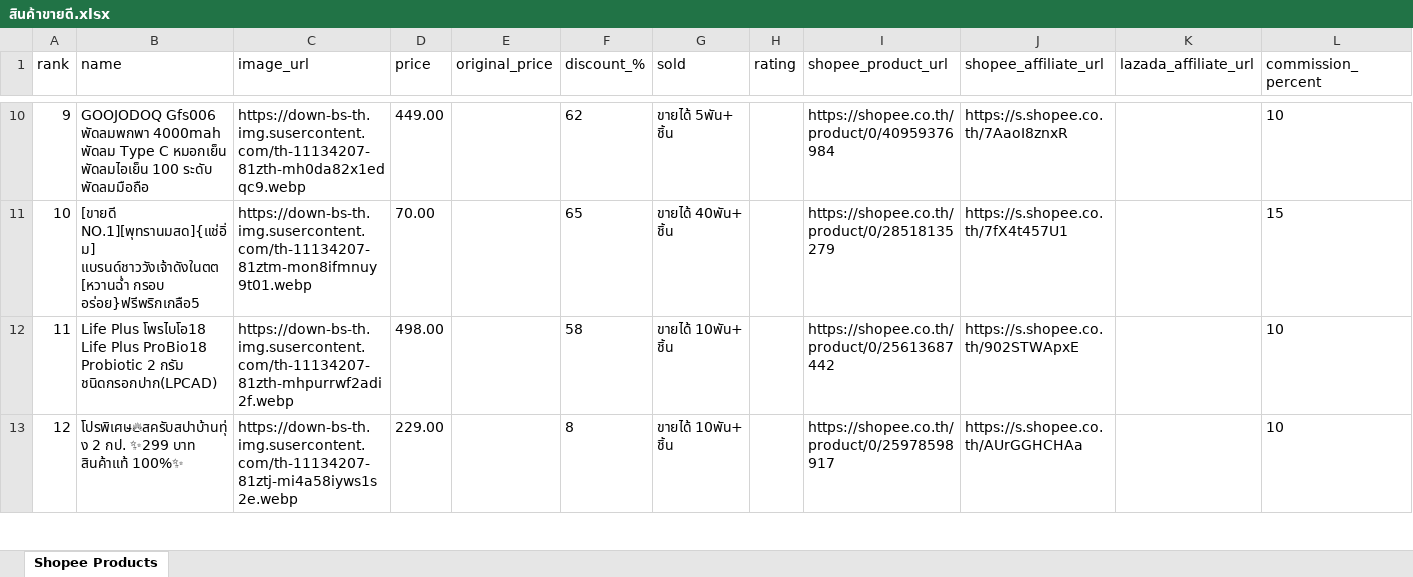
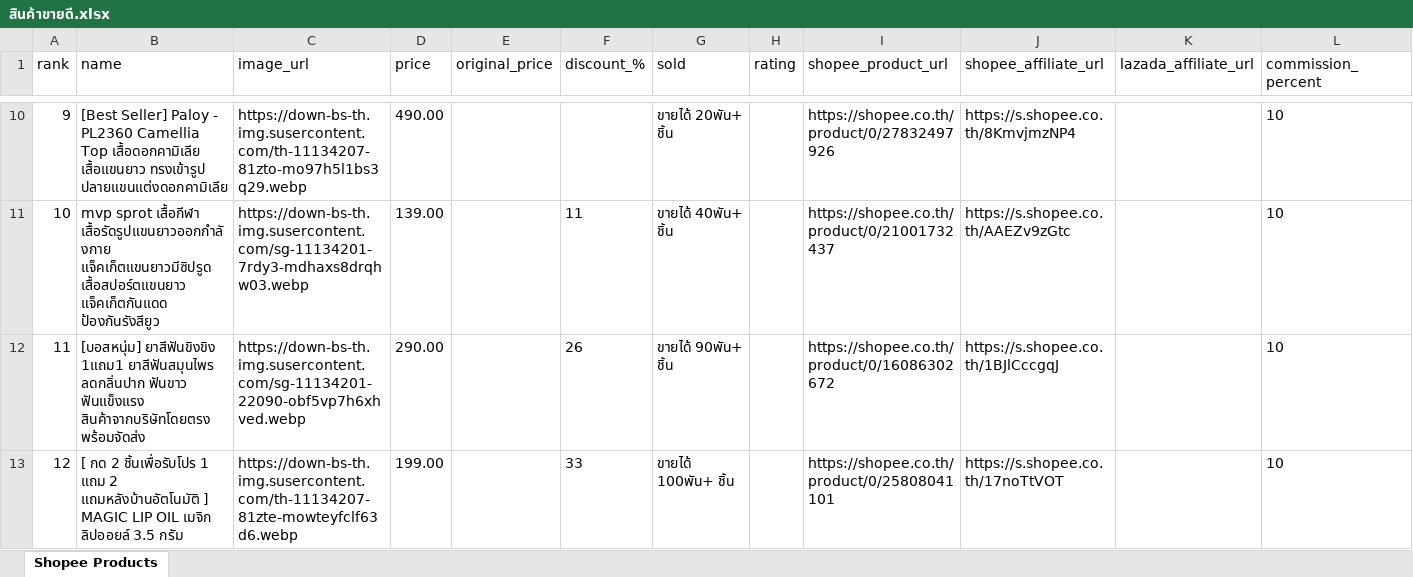
Before and after one commit to tongono-creator/somtam-facebook-page, an Excel workbook: affiliate_data/สินค้าขายดี.xlsx, sheet Shopee Products, drawn as a sheet; only a part is shown, gaps mark what is left out; values as stored, in another font and other column widths than the file's, no borders; the diff covers the shown part only; the diff names each change by its address in the sheet, - before the commit and + after, or states it on an @@ line.

```diff
--- a/affiliate_data/สินค้าขายดี.xlsx (sheet Shopee Products)
+++ b/affiliate_data/สินค้าขายดี.xlsx (sheet Shopee Products)
-B10 (name): GOOJODOQ Gfs006 พัดลมพกพา 4000mah พัดลม Type C หมอกเย็น พัดลมไอเย็น 100 ระดับ พัดลมมือถือ
+B10 (name): [Best Seller] Paloy - PL2360 Camellia Top เสื้อดอกคามิเลีย เสื้อแขนยาว ทรงเข้ารูป ปลายแขนแต่งดอกคามิเลีย
-C10 (image_url): https://down-bs-th.img.susercontent.com/th-11134207-81zth-mh0da82x1edqc9.webp
+C10 (image_url): https://down-bs-th.img.susercontent.com/th-11134207-81zto-mo97h5l1bs3q29.webp
-D10 (price): 449.00
+D10 (price): 490.00
-F10 (discount_%): 62
+F10 (discount_%): (empty)
-G10 (sold): ขายได้ 5พัน+ ชิ้น
+G10 (sold): ขายได้ 20พัน+ ชิ้น
-I10 (shopee_product_url): https://shopee.co.th/product/0/40959376984
+I10 (shopee_product_url): https://shopee.co.th/product/0/27832497926
-J10 (shopee_affiliate_url): https://s.shopee.co.th/7AaoI8znxR
+J10 (shopee_affiliate_url): https://s.shopee.co.th/8KmvjmzNP4
-B11 (name): [ขายดี NO.1][พุทรานมสด]{แช่อิ่ม] แบรนด์ชาววังเจ้าดังในตต [หวานฉ่ำ กรอบ อร่อย}ฟรีพริกเกลือ5
+B11 (name): mvp sprot เสื้อกีฬา เสื้อรัดรูปแขนยาวออกกำลังกาย แจ็คเก็ตแขนยาวมีซิปรูด เสื้อสปอร์ตแขนยาว แจ็คเก็ตกันแดด ป้องกันรังสียูว
-C11 (image_url): https://down-bs-th.img.susercontent.com/th-11134207-81ztm-mon8ifmnuy9t01.webp
+C11 (image_url): https://down-bs-th.img.susercontent.com/sg-11134201-7rdy3-mdhaxs8drqhw03.webp
-D11 (price): 70.00
+D11 (price): 139.00
-F11 (discount_%): 65
+F11 (discount_%): 11
-I11 (shopee_product_url): https://shopee.co.th/product/0/28518135279
+I11 (shopee_product_url): https://shopee.co.th/product/0/21001732437
-J11 (shopee_affiliate_url): https://s.shopee.co.th/7fX4t457U1
+J11 (shopee_affiliate_url): https://s.shopee.co.th/AAEZv9zGtc
-L11 (commission_percent): 15
+L11 (commission_percent): 10
-B12 (name): Life Plus โพรไบโอ18 Life Plus ProBio18 Probiotic 2 กรัม ชนิดกรอกปาก(LPCAD)
+B12 (name): [บอสหนุ่ม] ยาสีฟันขิงขิง 1แถม1 ยาสีฟันสมุนไพร ลดกลิ่นปาก ฟันขาว ฟันแข็งแรง สินค้าจากบริษัทโดยตรง พร้อมจัดส่ง
-C12 (image_url): https://down-bs-th.img.susercontent.com/th-11134207-81zth-mhpurrwf2adi2f.webp
+C12 (image_url): https://down-bs-th.img.susercontent.com/sg-11134201-22090-obf5vp7h6xhved.webp
-D12 (price): 498.00
+D12 (price): 290.00
-F12 (discount_%): 58
+F12 (discount_%): 26
-G12 (sold): ขายได้ 10พัน+ ชิ้น
+G12 (sold): ขายได้ 90พัน+ ชิ้น
-I12 (shopee_product_url): https://shopee.co.th/product/0/25613687442
+I12 (shopee_product_url): https://shopee.co.th/product/0/16086302672
-J12 (shopee_affiliate_url): https://s.shopee.co.th/902STWApxE
+J12 (shopee_affiliate_url): https://s.shopee.co.th/1BJlCccgqJ
-B13 (name): โปรพิเศษ🔥สครับสปาบ้านทุ่ง 2 กป. ✨299 บาท สินค้าแท้ 100%✨
+B13 (name): [ กด 2 ชิ้นเพื่อรับโปร 1 แถม 2 แถมหลังบ้านอัตโนมัติ ] MAGIC LIP OIL เมจิก ลิปออยล์ 3.5 กรัม
-C13 (image_url): https://down-bs-th.img.susercontent.com/th-11134207-81ztj-mi4a58iyws1s2e.webp
+C13 (image_url): https://down-bs-th.img.susercontent.com/th-11134207-81zte-mowteyfclf63d6.webp
-D13 (price): 229.00
+D13 (price): 199.00
-F13 (discount_%): 8
+F13 (discount_%): 33
-G13 (sold): ขายได้ 10พัน+ ชิ้น
+G13 (sold): ขายได้ 100พัน+ ชิ้น
-I13 (shopee_product_url): https://shopee.co.th/product/0/25978598917
+I13 (shopee_product_url): https://shopee.co.th/product/0/25808041101
-J13 (shopee_affiliate_url): https://s.shopee.co.th/AUrGGHCHAa
+J13 (shopee_affiliate_url): https://s.shopee.co.th/17noTtVOT
```
Also changed, not shown: 118 edited cells elsewhere in this sheet, affiliate_data/สัตว์เลี้ยง.xlsx, affiliate_data/อาหารและเครื่องดื่ม.xlsx, 3 other files.
